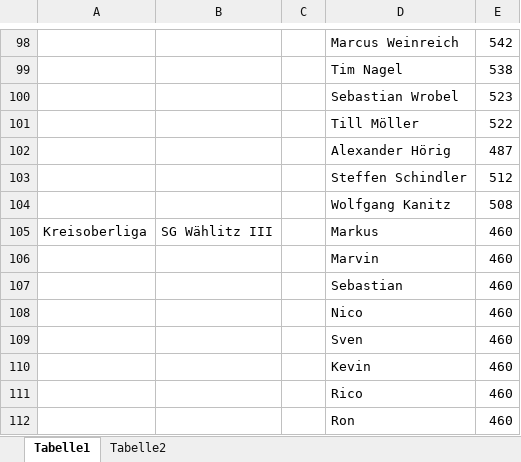
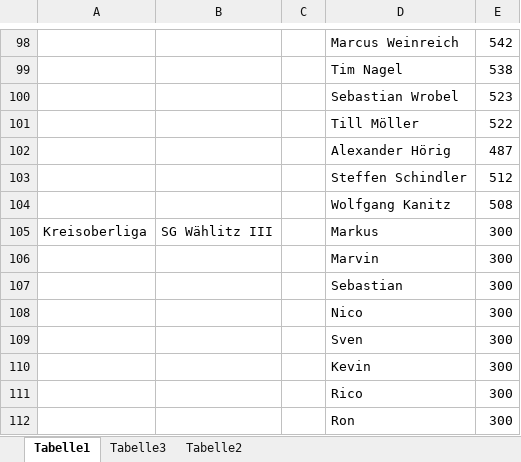
Before and after one commit to fccrobi/Kegelliga, an Excel workbook: Input.xlsx, sheet Tabelle1, drawn as a sheet; only a part is shown, gaps mark what is left out; values as stored, in another font and other column widths than the file's, no borders; conditional formats not drawn; the diff covers the shown part only; the diff names each change by its address in the sheet, - before the commit and + after, or states it on an @@ line.

Commit message:
Version 1.1
- Bugfix erster Spieler kann transferiert werden
- Bugfix Transfers werden über Saison gespeichert
- nach Saison werden Teams + Stärken in Excel gespeichert und zur neuen Saison dort geladen

```diff
--- a/Input.xlsx (sheet Tabelle1)
+++ b/Input.xlsx (sheet Tabelle1)
+sheet tab: Tabelle3
-E105:E112: 460
+E105:E112: 300
```
Also changed, not shown: 5 added rows, 5 removed rows, 19 moved rows and 2 edited cells elsewhere in this sheet, sheet Tabelle2, 1 other file.
